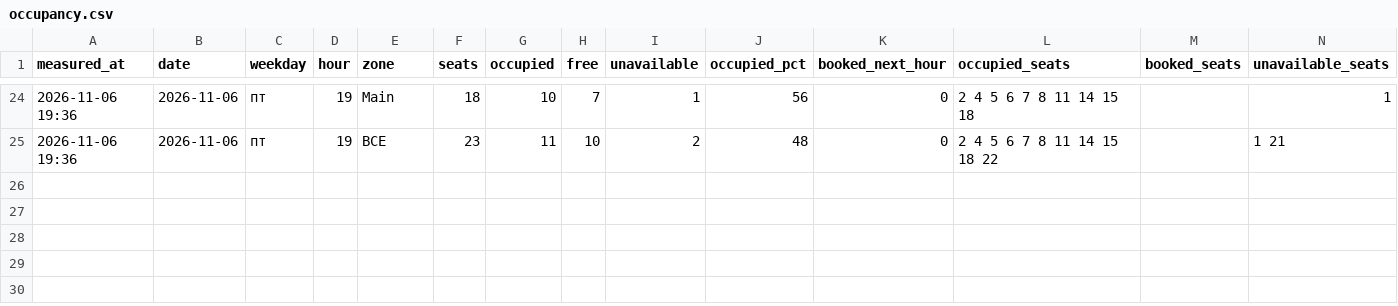
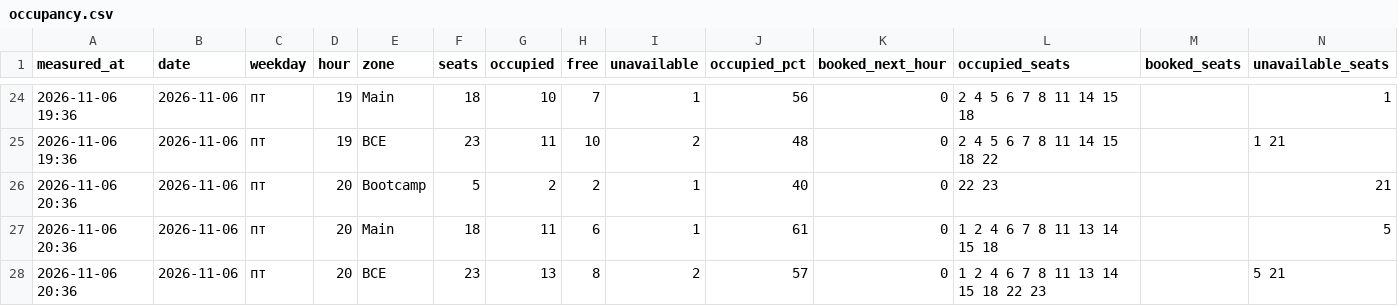
Before and after one commit to replaygot/Cyber-statistics-ast, a CSV file: data/1jelye8o/occupancy.csv, drawn as a sheet; only a part is shown, gaps mark what is left out; the diff names each change by its address in the sheet, - before the commit and + after, or states it on an @@ line.

```diff
--- a/data/1jelye8o/occupancy.csv
+++ b/data/1jelye8o/occupancy.csv
+row 26: 2026-11-06 20:36 | 2026-11-06 | пт | 20 | Bootcamp | 5 | 2 | 2 | 1 | 40 | 0 | 22 23 |  | 21
+row 27: 2026-11-06 20:36 | 2026-11-06 | пт | 20 | Main | 18 | 11 | 6 | 1 | 61 | 0 | 1 2 4 6 7 8 11 13 14 15 18 |  | 5
+row 28: 2026-11-06 20:36 | 2026-11-06 | пт | 20 | ВСЕ | 23 | 13 | 8 | 2 | 57 | 0 | 1 2 4 6 7 8 11 13 14 15 18 22 23 |  | 5 21
```
Also changed, not shown: 2 other files.
